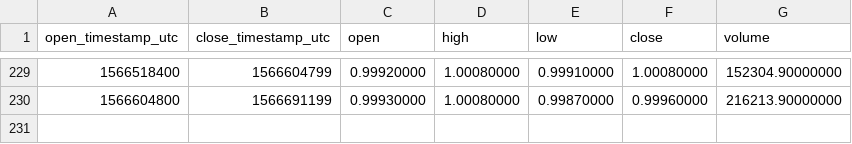
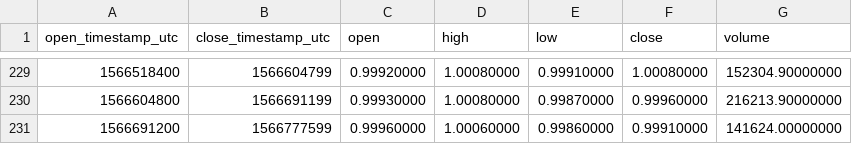
Before and after one commit to cryptobigbro/binance-USDCPAX, a CSV file: binance-USDCPAX-1d.csv, drawn as a sheet; only a part is shown, gaps mark what is left out.

```diff
--- a/binance-USDCPAX-1d.csv
+++ b/binance-USDCPAX-1d.csv
@@ -230 +230,2 @@ open_timestamp_utc,close_timestamp_utc,open,high,low,close,volume
 1566604800,1566691199,0.99930000,1.00080000,0.99870000,0.99960000,216213.90000000
+1566691200,1566777599,0.99960000,1.00060000,0.99860000,0.99910000,141624.00000000
```
Also changed, not shown: binance-USDCPAX-1h.csv.
